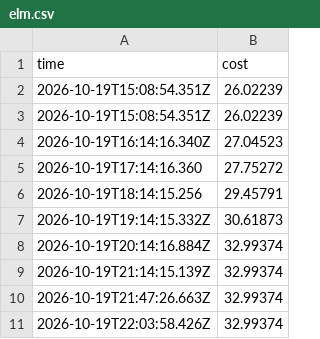
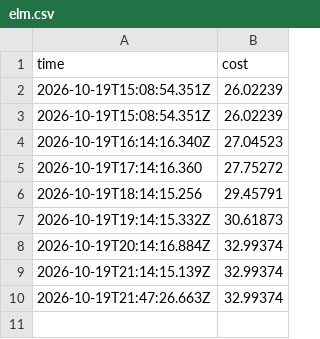
Before and after one commit to ynrng/ynrng.github.io, a CSV file: assets/elm.csv, drawn as a sheet.

```diff
--- a/assets/elm.csv
+++ b/assets/elm.csv
@@ -10,2 +10 @@ time,cost
 2026-10-19T21:47:26.663Z,32.99374
-2026-10-19T22:03:58.426Z,32.99374
```
Also changed, not shown: 2 other files.
